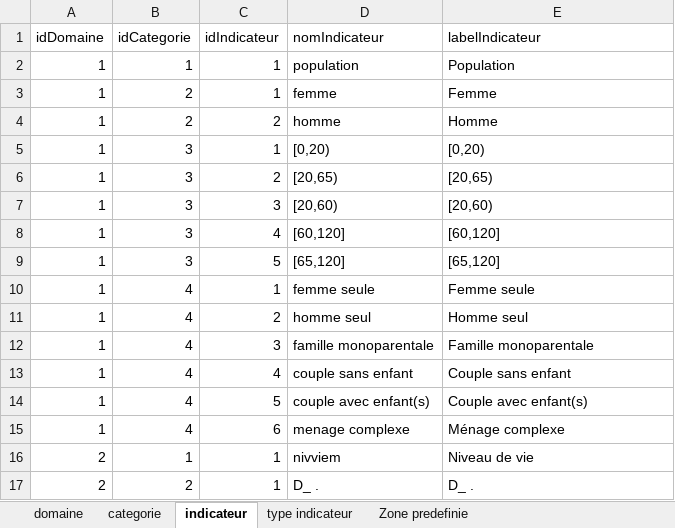
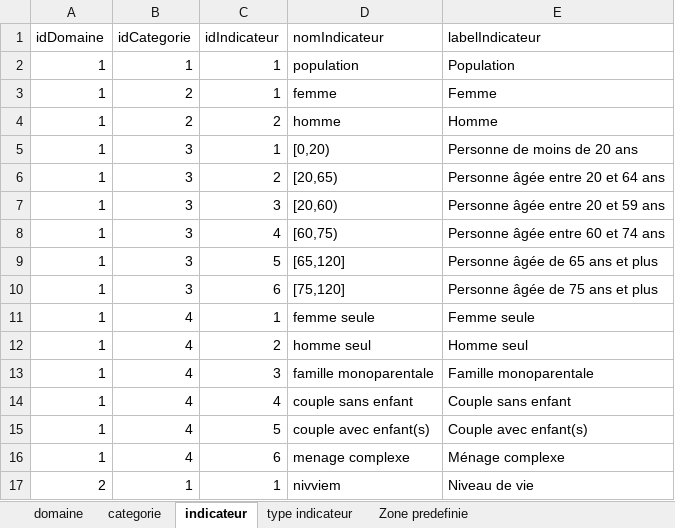
Before and after one commit to NKempf/Agate, an Excel workbook: Data/Liste indicateurs statistiques/Agate - indicateurs statistiques.xlsx, sheet indicateur, drawn as a sheet; only a part is shown; the shorter side is filled out with more unchanged rows; values as stored, in another font and other column widths than the file's, no borders; charts and pictures not drawn; the diff names each change by its address in the sheet, - before the commit and + after, or states it on an @@ line.

```diff
--- a/Data/Liste indicateurs statistiques/Agate - indicateurs statistiques.xlsx (sheet indicateur)
+++ b/Data/Liste indicateurs statistiques/Agate - indicateurs statistiques.xlsx (sheet indicateur)
-E5 (labelIndicateur): [0,20)
+E5 (labelIndicateur): Personne de moins de 20 ans
-E6 (labelIndicateur): [20,65)
+E6 (labelIndicateur): Personne âgée entre 20 et 64 ans
-E7 (labelIndicateur): [20,60)
+E7 (labelIndicateur): Personne âgée entre 20 et 59 ans
-D8 (nomIndicateur): [60,120]
+D8 (nomIndicateur): [60,75)
-E8 (labelIndicateur): [60,120]
+E8 (labelIndicateur): Personne âgée entre 60 et 74 ans
-E9 (labelIndicateur): [65,120]
+E9 (labelIndicateur): Personne âgée de 65 ans et plus
+row 10: 1 | 3 | 6 | [75,120] | Personne âgée de 75 ans et plus
```
Also changed, not shown: 10 other files.
